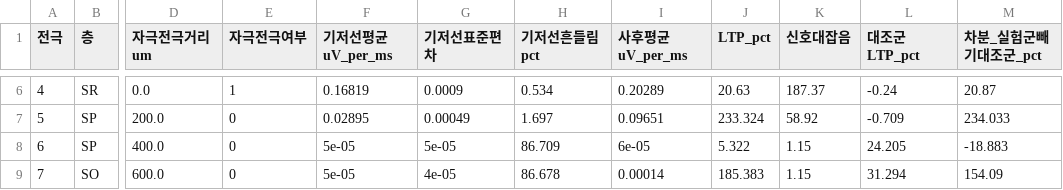
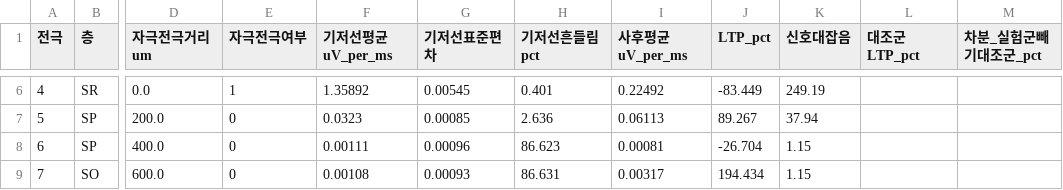
Before and after one commit to namseungyoon/BrainSimulation, a CSV file: like_slice_CA1/13_net_fepsp/figures/_mea_ltp_plastic_csv/ltp_index.csv, drawn as a sheet; only a part is shown, gaps mark what is left out; the diff covers the shown part only; the diff names each change by its address in the sheet, - before the commit and + after, or states it on an @@ line.

```diff
--- a/like_slice_CA1/13_net_fepsp/figures/_mea_ltp_plastic_csv/ltp_index.csv
+++ b/like_slice_CA1/13_net_fepsp/figures/_mea_ltp_plastic_csv/ltp_index.csv
-F6 (기저선평균uV_per_ms): 0.16819
+F6 (기저선평균uV_per_ms): 1.35892
-G6 (기저선표준편차): 0.0009
+G6 (기저선표준편차): 0.00545
-H6 (기저선흔들림pct): 0.534
+H6 (기저선흔들림pct): 0.401
-I6 (사후평균uV_per_ms): 0.20289
+I6 (사후평균uV_per_ms): 0.22492
-J6 (LTP_pct): 20.63
+J6 (LTP_pct): -83.449
-K6 (신호대잡음): 187.37
+K6 (신호대잡음): 249.19
-L6 (대조군LTP_pct): -0.24
+L6 (대조군LTP_pct): (empty)
-M6 (차분_실험군빼기대조군_pct): 20.87
+M6 (차분_실험군빼기대조군_pct): (empty)
-F7 (기저선평균uV_per_ms): 0.02895
+F7 (기저선평균uV_per_ms): 0.0323
-G7 (기저선표준편차): 0.00049
+G7 (기저선표준편차): 0.00085
-H7 (기저선흔들림pct): 1.697
+H7 (기저선흔들림pct): 2.636
-I7 (사후평균uV_per_ms): 0.09651
+I7 (사후평균uV_per_ms): 0.06113
-J7 (LTP_pct): 233.324
+J7 (LTP_pct): 89.267
-K7 (신호대잡음): 58.92
+K7 (신호대잡음): 37.94
-L7 (대조군LTP_pct): -0.709
+L7 (대조군LTP_pct): (empty)
-M7 (차분_실험군빼기대조군_pct): 234.033
+M7 (차분_실험군빼기대조군_pct): (empty)
-F8 (기저선평균uV_per_ms): 5e-05
+F8 (기저선평균uV_per_ms): 0.00111
-G8 (기저선표준편차): 5e-05
+G8 (기저선표준편차): 0.00096
-H8 (기저선흔들림pct): 86.709
+H8 (기저선흔들림pct): 86.623
-I8 (사후평균uV_per_ms): 6e-05
+I8 (사후평균uV_per_ms): 0.00081
-J8 (LTP_pct): 5.322
+J8 (LTP_pct): -26.704
-L8 (대조군LTP_pct): 24.205
+L8 (대조군LTP_pct): (empty)
-M8 (차분_실험군빼기대조군_pct): -18.883
+M8 (차분_실험군빼기대조군_pct): (empty)
-F9 (기저선평균uV_per_ms): 5e-05
+F9 (기저선평균uV_per_ms): 0.00108
-G9 (기저선표준편차): 4e-05
+G9 (기저선표준편차): 0.00093
-H9 (기저선흔들림pct): 86.678
+H9 (기저선흔들림pct): 86.631
-I9 (사후평균uV_per_ms): 0.00014
+I9 (사후평균uV_per_ms): 0.00317
-J9 (LTP_pct): 185.383
+J9 (LTP_pct): 194.434
-L9 (대조군LTP_pct): 31.294
+L9 (대조군LTP_pct): (empty)
-M9 (차분_실험군빼기대조군_pct): 154.09
+M9 (차분_실험군빼기대조군_pct): (empty)
```
Also changed, not shown: 155 edited cells elsewhere in this file, 16 other files.
